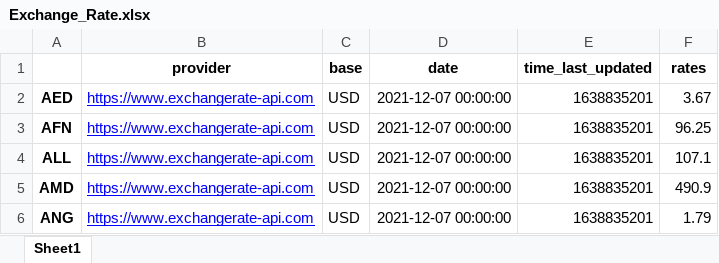
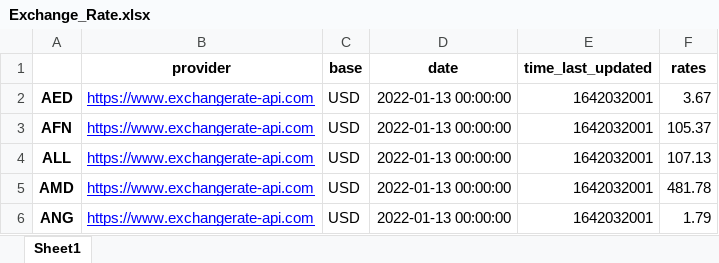
Before and after one commit to SammyOngaya/data2ml, an Excel workbook: Exchange_Rate.xlsx, sheet Sheet1, drawn as a sheet; values as stored, in another font and other column widths than the file's, no borders; the diff names each change by its address in the sheet, - before the commit and + after, or states it on an @@ line.

```diff
--- a/Exchange_Rate.xlsx (sheet Sheet1)
+++ b/Exchange_Rate.xlsx (sheet Sheet1)
-D2:D6 (date): 2021-12-07 00:00:00
+D2:D6 (date): 2022-01-13 00:00:00
-E2:E6 (time_last_updated): 1638835201
+E2:E6 (time_last_updated): 1642032001
-F3 (rates): 96.25
+F3 (rates): 105.37
-F4 (rates): 107.1
+F4 (rates): 107.13
-F5 (rates): 490.9
+F5 (rates): 481.78
```
Also changed, not shown: 5 other files.
